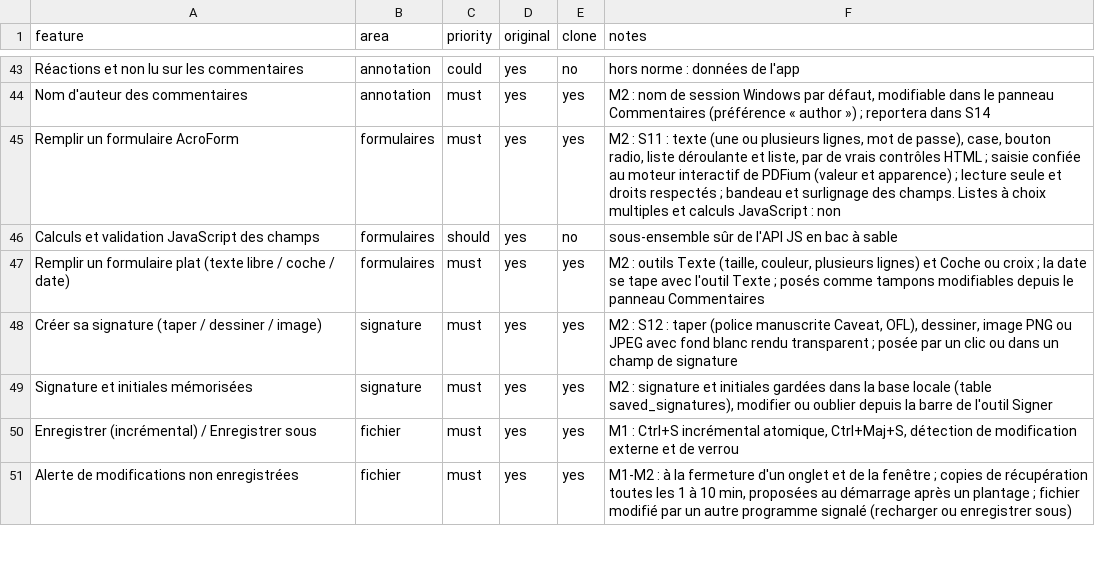
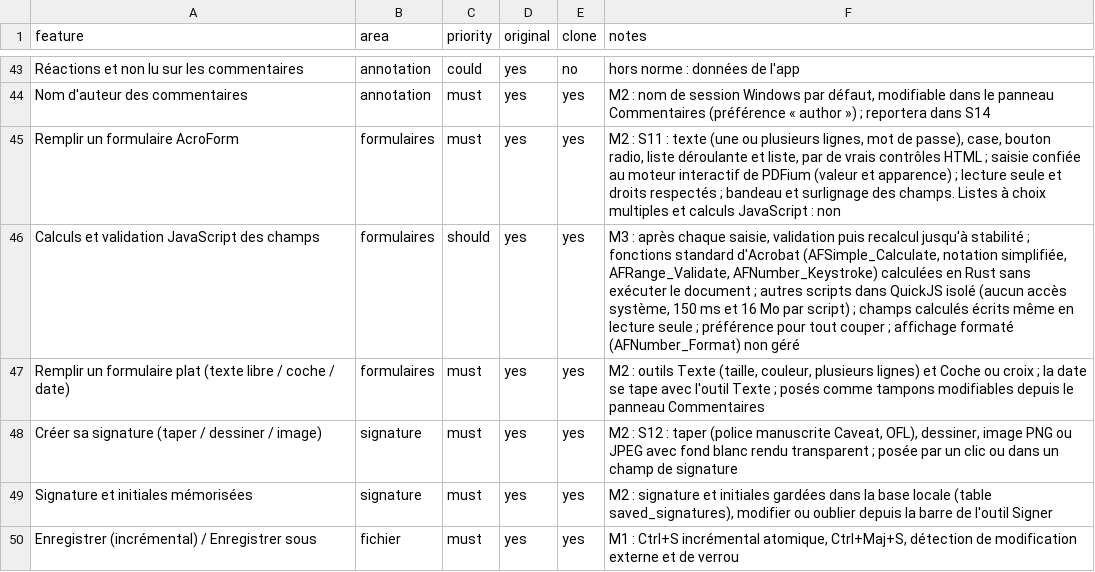
Before and after one commit to Antooo-Portfolio/pdfreader, a CSV file: replica/features.csv, drawn as a sheet; only a part is shown, gaps mark what is left out; the shorter side is filled out with more unchanged rows.

```diff
--- a/replica/features.csv
+++ b/replica/features.csv
@@ -45,3 +45,3 @@ Nom d'auteur des commentaires,annotation,must,yes,yes,"M2 : nom de session Windo
 Remplir un formulaire AcroForm,formulaires,must,yes,yes,"M2 : S11 : texte (une ou plusieurs lignes, mot de passe), case, bouton radio, liste déroulante et liste, par de vrais contrôles HTML ; saisie confiée au moteur interactif de PDFium (valeur et apparence) ; lecture seule et droits respectés ; bandeau et surlignage des champs. Listes à choix multiples et calculs JavaScript : non"
-Calculs et validation JavaScript des champs,formulaires,should,yes,no,sous-ensemble sûr de l'API JS en bac à sable
+Calculs et validation JavaScript des champs,formulaires,should,yes,yes,"M3 : après chaque saisie, validation puis recalcul jusqu'à stabilité ; fonctions standard d'Acrobat (AFSimple_Calculate, notation simplifiée, AFRange_Validate, AFNumber_Keystroke) calculées en Rust sans exécuter le document ; autres scripts dans QuickJS isolé (aucun accès système, 150 ms et 16 Mo par script) ; champs calculés écrits même en lecture seule ; préférence pour tout couper ; affichage formaté (AFNumber_Format) non géré"
 Remplir un formulaire plat (texte libre / coche / date),formulaires,must,yes,yes,"M2 : outils Texte (taille, couleur, plusieurs lignes) et Coche ou croix ; la date se tape avec l'outil Texte ; posés comme tampons modifiables depuis le panneau Commentaires"
```
Also changed, not shown: 23 other files.
